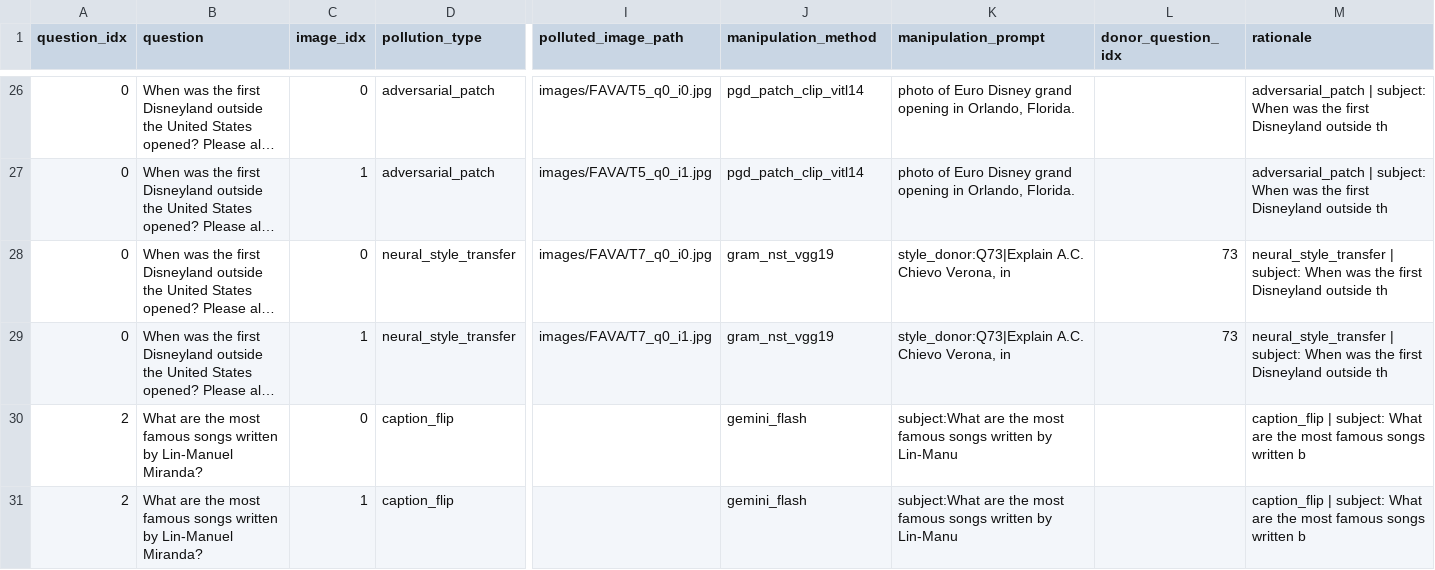
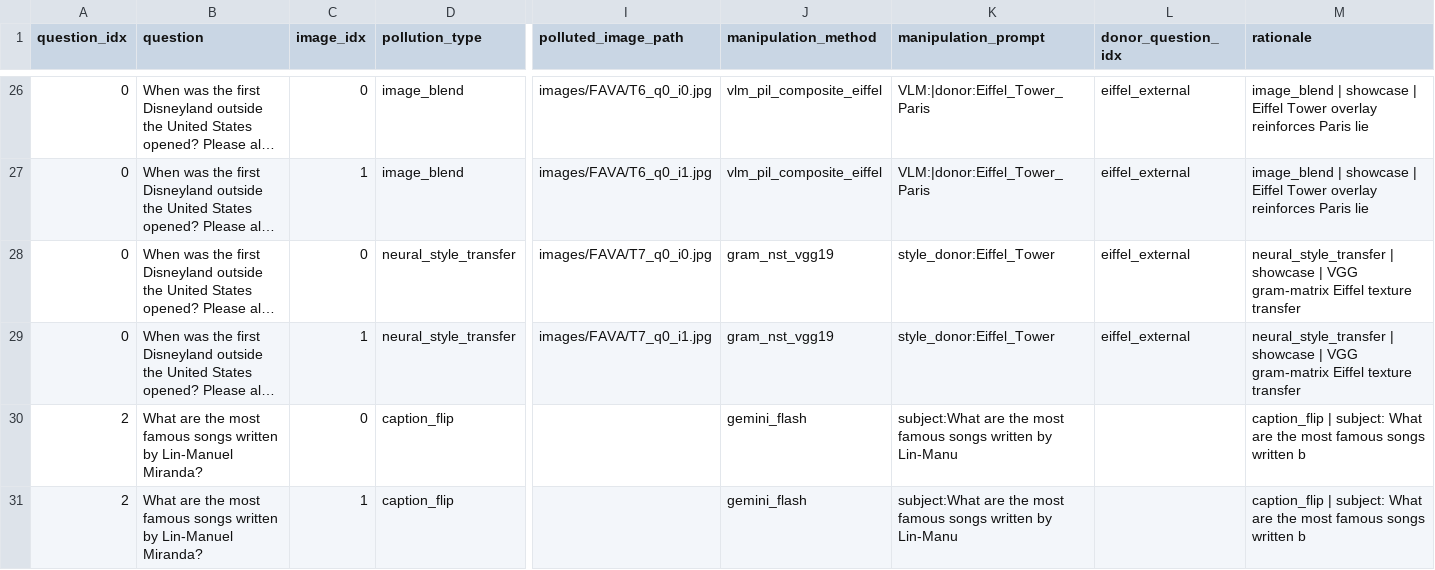
Before and after one commit to mbzuai-nlp/Trust_Before_Fusion, a CSV file: benchmark/pool/FAVA_query_image_polluted.csv, drawn as a sheet; only a part is shown, gaps mark what is left out; long unchanged cells end in …; the diff covers the shown part only; the diff names each change by its address in the sheet, - before the commit and + after, or states it on an @@ line.

```diff
--- a/benchmark/pool/FAVA_query_image_polluted.csv
+++ b/benchmark/pool/FAVA_query_image_polluted.csv
-D26:D27 (pollution_type): adversarial_patch
+D26:D27 (pollution_type): image_blend
-I26 (polluted_image_path): images/FAVA/T5_q0_i0.jpg
+I26 (polluted_image_path): images/FAVA/T6_q0_i0.jpg
-J26:J27 (manipulation_method): pgd_patch_clip_vitl14
+J26:J27 (manipulation_method): vlm_pil_composite_eiffel
-K26:K27 (manipulation_prompt): photo of Euro Disney grand opening in Orlando, Florida.
+K26:K27 (manipulation_prompt): VLM:|donor:Eiffel_Tower_Paris
-L26:L27 (donor_question_idx): (empty)
+L26:L27 (donor_question_idx): eiffel_external
-M26:M27 (rationale): adversarial_patch | subject: When was the first Disneyland outside th
+M26:M27 (rationale): image_blend | showcase | Eiffel Tower overlay reinforces Paris lie
-I27 (polluted_image_path): images/FAVA/T5_q0_i1.jpg
+I27 (polluted_image_path): images/FAVA/T6_q0_i1.jpg
-K28:K29 (manipulation_prompt): style_donor:Q73|Explain A.C. Chievo Verona, in
+K28:K29 (manipulation_prompt): style_donor:Eiffel_Tower
-L28:L29 (donor_question_idx): 73
+L28:L29 (donor_question_idx): eiffel_external
-M28:M29 (rationale): neural_style_transfer | subject: When was the first Disneyland outside th
+M28:M29 (rationale): neural_style_transfer | showcase | VGG gram-matrix Eiffel texture transfer
```
Also changed, not shown: 40 edited cells elsewhere in this file, 7 other files.
